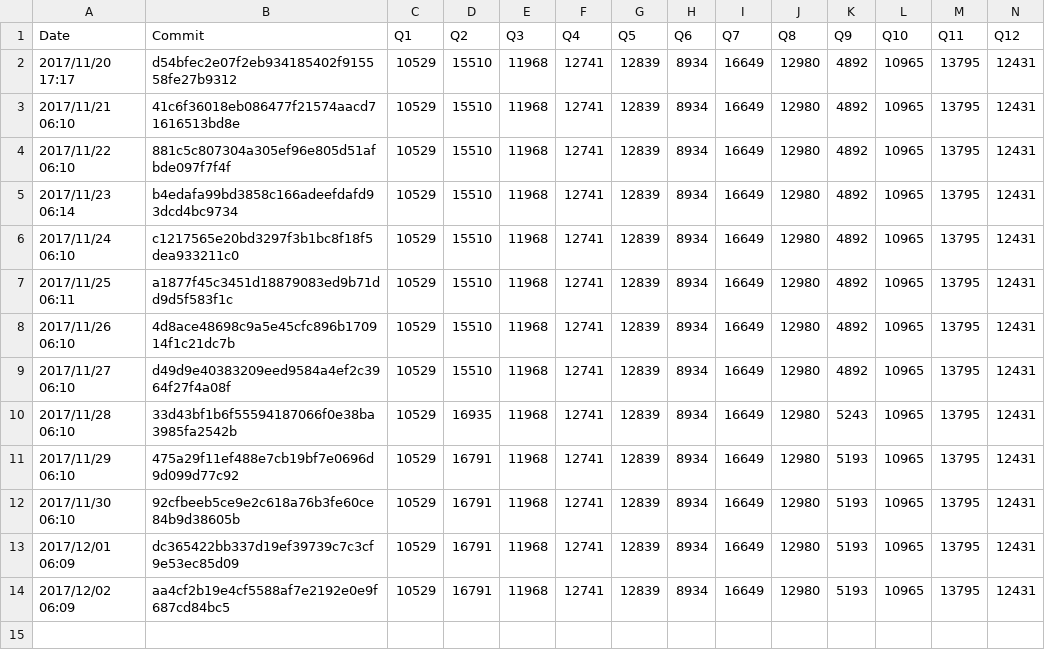
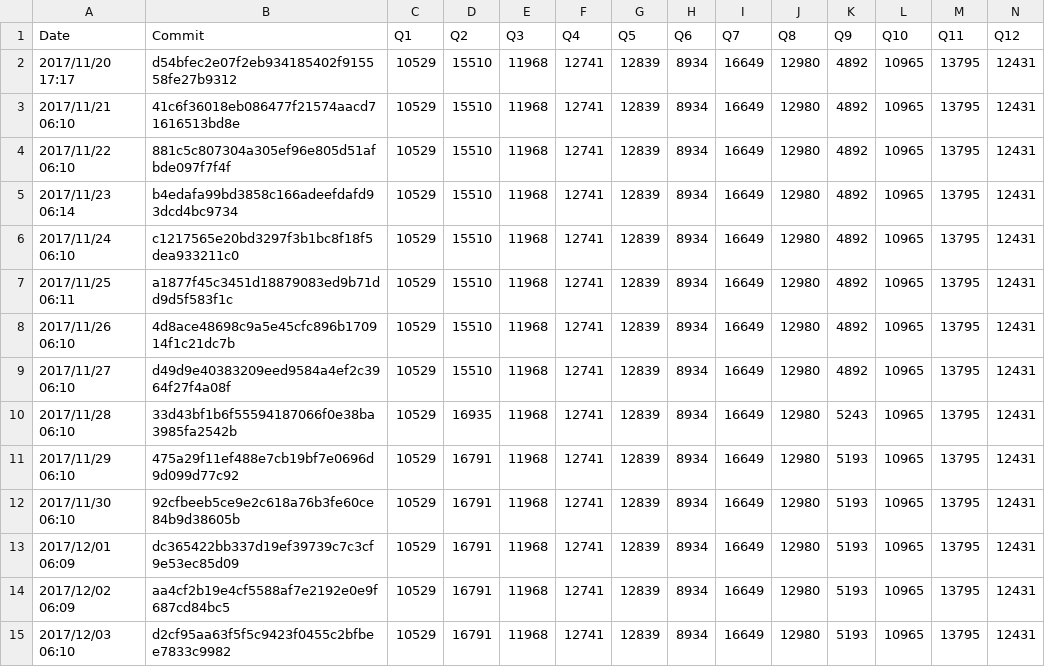
Before and after one commit to maropu/spark-tpcds-datagen, a CSV file: reports/metrics/codegen-classes-max.csv, drawn as a sheet; only a part is shown; rows hold the shown columns only; the diff names each change by its address in the sheet, - before the commit and + after, or states it on an @@ line.

```diff
--- a/reports/metrics/codegen-classes-max.csv
+++ b/reports/metrics/codegen-classes-max.csv
+row 15: 2017/12/03 06:10 | d2cf95aa63f5f5c9423f0455c2bfbee7833c9982 | 10529 | 16791 | 11968 | 12741 | 12839 | 8934 | 16649 | 12980 | 5193 | 10965 | 13795 | 12431
```
Also changed, not shown: reports/metrics/codegen-classes-avg.csv, reports/metrics/codegen-methods-avg.csv, 3 other files.
